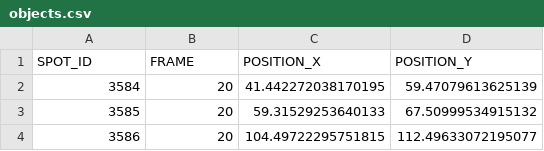
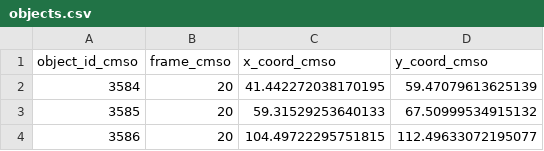
Before and after one commit to CellMigStandOrg/biotracks, a CSV file: examples/TrackMate/example_1/dp/objects.csv, drawn as a sheet; only a part is shown; removed rows and columns are numbered as before the commit, all else as after; the diff names each change by its address in the sheet, - before the commit and + after, or states it on an @@ line.

```diff
--- a/examples/TrackMate/example_1/dp/objects.csv
+++ b/examples/TrackMate/example_1/dp/objects.csv
-row 1: SPOT_ID | FRAME | POSITION_X | POSITION_Y
+row 1: object_id_cmso | frame_cmso | x_coord_cmso | y_coord_cmso
```
Also changed, not shown: examples/CellProfiler/example_1/output/dp/objects.csv, examples/CellProfiler/example_2/output/dp/objects.csv, 39 other files.
